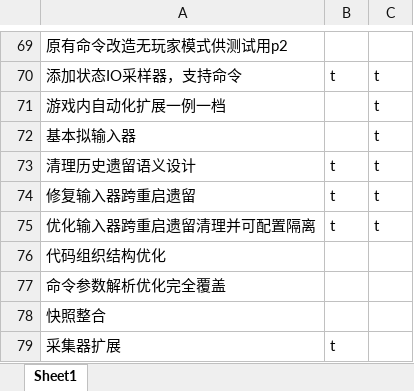
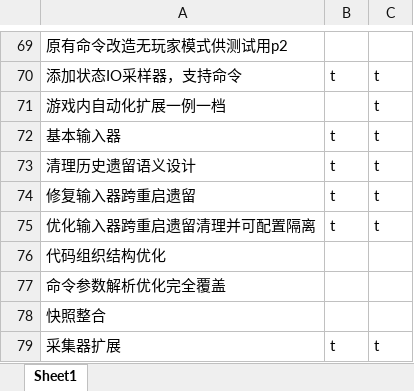
Before and after one commit to makomi-1/redstonelink-makomi, an Excel workbook: docs_dev/审查日志与测试记录.xlsx, sheet Sheet1, drawn as a sheet; only a part is shown, gaps mark what is left out; values as stored, in another font and other column widths than the file's, no borders; the diff names each change by its address in the sheet, - before the commit and + after, or states it on an @@ line.

```diff
--- a/docs_dev/审查日志与测试记录.xlsx (sheet Sheet1)
+++ b/docs_dev/审查日志与测试记录.xlsx (sheet Sheet1)
-A72: 基本拟输入器
+A72: 基本输入器
-B72: (empty)
+B72: t
-C79: (empty)
+C79: t
```
Also changed, not shown: 11 other files.
